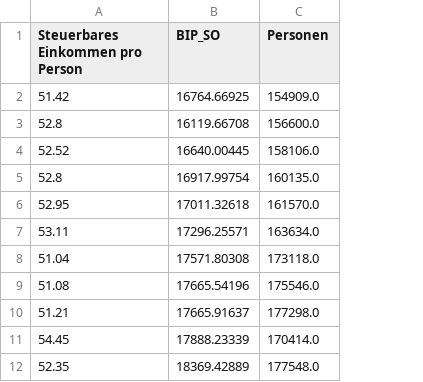
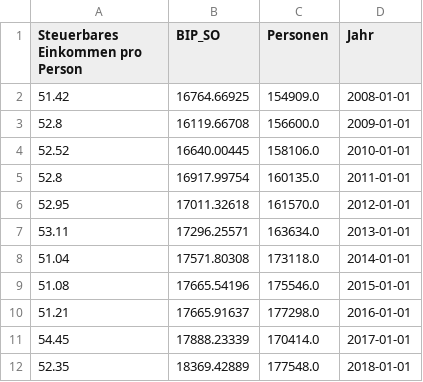
Before and after one commit to alexschillingfhnw/spz-omc, a CSV file: Daten/df_2.csv, drawn as a sheet; the diff names each change by its address in the sheet, - before the commit and + after, or states it on an @@ line.

```diff
--- a/Daten/df_2.csv
+++ b/Daten/df_2.csv
+column D (Jahr), rows 2-12: 2008-01-01 | 2009-01-01 | 2010-01-01 | 2011-01-01 | 2012-01-01 | 2013-01-01 | 2014-01-01 | 2015-01-01 | 2016-01-01 | 2017-01-01 | 2018-01-01
```
Also changed, not shown: 1 other file.
